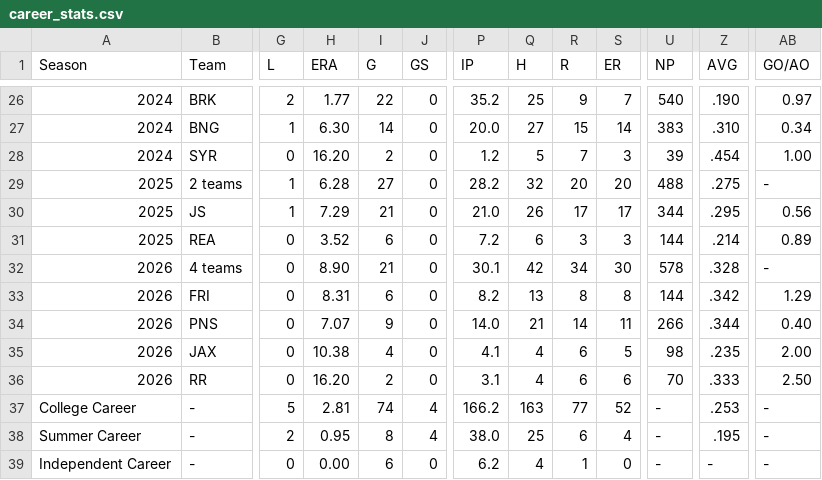
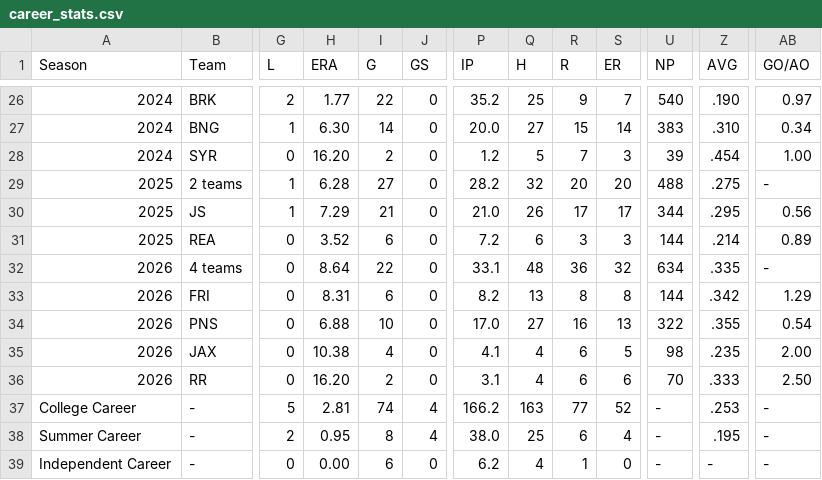
Before and after one commit to hedgertronic/hedgertronic.github.io, a CSV file: assets/documents/career_stats.csv, drawn as a sheet; only a part is shown, gaps mark what is left out; the diff covers the shown part only; the diff names each change by its address in the sheet, - before the commit and + after, or states it on an @@ line.

```diff
--- a/assets/documents/career_stats.csv
+++ b/assets/documents/career_stats.csv
-H32 (ERA): 8.90
+H32 (ERA): 8.64
-I32 (G): 21
+I32 (G): 22
-P32 (IP): 30.1
+P32 (IP): 33.1
-Q32 (H): 42
+Q32 (H): 48
-R32 (R): 34
+R32 (R): 36
-S32 (ER): 30
+S32 (ER): 32
-U32 (NP): 578
+U32 (NP): 634
-Z32 (AVG): .328
+Z32 (AVG): .335
-H34 (ERA): 7.07
+H34 (ERA): 6.88
-I34 (G): 9
+I34 (G): 10
-P34 (IP): 14.0
+P34 (IP): 17.0
-Q34 (H): 21
+Q34 (H): 27
-R34 (R): 14
+R34 (R): 16
-S34 (ER): 11
+S34 (ER): 13
-U34 (NP): 266
+U34 (NP): 322
-Z34 (AVG): .344
+Z34 (AVG): .355
-AB34 (GO/AO): 0.40
+AB34 (GO/AO): 0.54
```
Also changed, not shown: 17 edited cells elsewhere in this file, assets/documents/milb_api_stats.csv, 1 other file.
